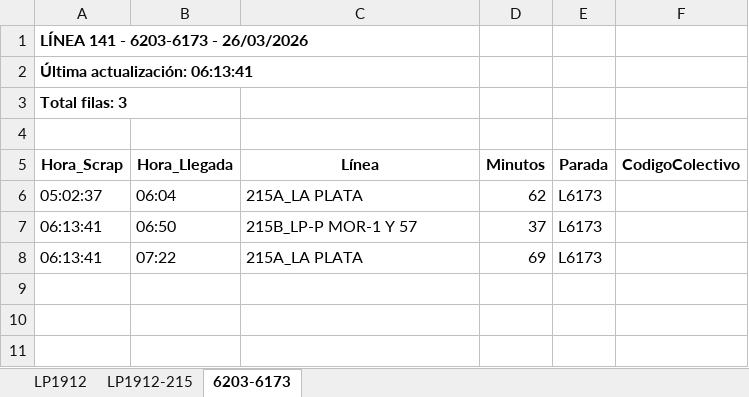
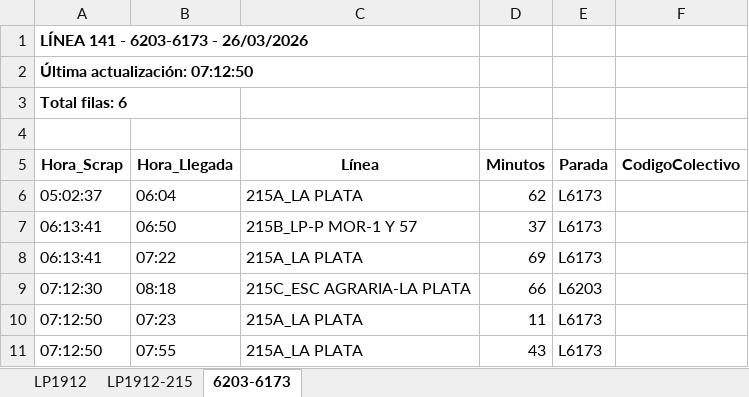
Before and after one commit to palomac00/recolector-colectivos, an Excel workbook: data/horarios-141-2026-03-26.xlsx, sheet 6203-6173, drawn as a sheet; values as stored, in another font and other column widths than the file's, no borders; the diff names each change by its address in the sheet, - before the commit and + after, or states it on an @@ line.

```diff
--- a/data/horarios-141-2026-03-26.xlsx (sheet 6203-6173)
+++ b/data/horarios-141-2026-03-26.xlsx (sheet 6203-6173)
-A2 (Hora_Scrap): Última actualización: 06:13:41
+A2 (Hora_Scrap): Última actualización: 07:12:50
-A3 (Hora_Scrap): Total filas: 3
+A3 (Hora_Scrap): Total filas: 6
+row 9: 07:12:30 | 08:18 | 215C_ESC AGRARIA-LA PLATA | 66 | L6203
+row 10: 07:12:50 | 07:23 | 215A_LA PLATA | 11 | L6173
+row 11: 07:12:50 | 07:55 | 215A_LA PLATA | 43 | L6173
```
Also changed, not shown: sheet LP1912, sheet LP1912-215, 2 other files.
